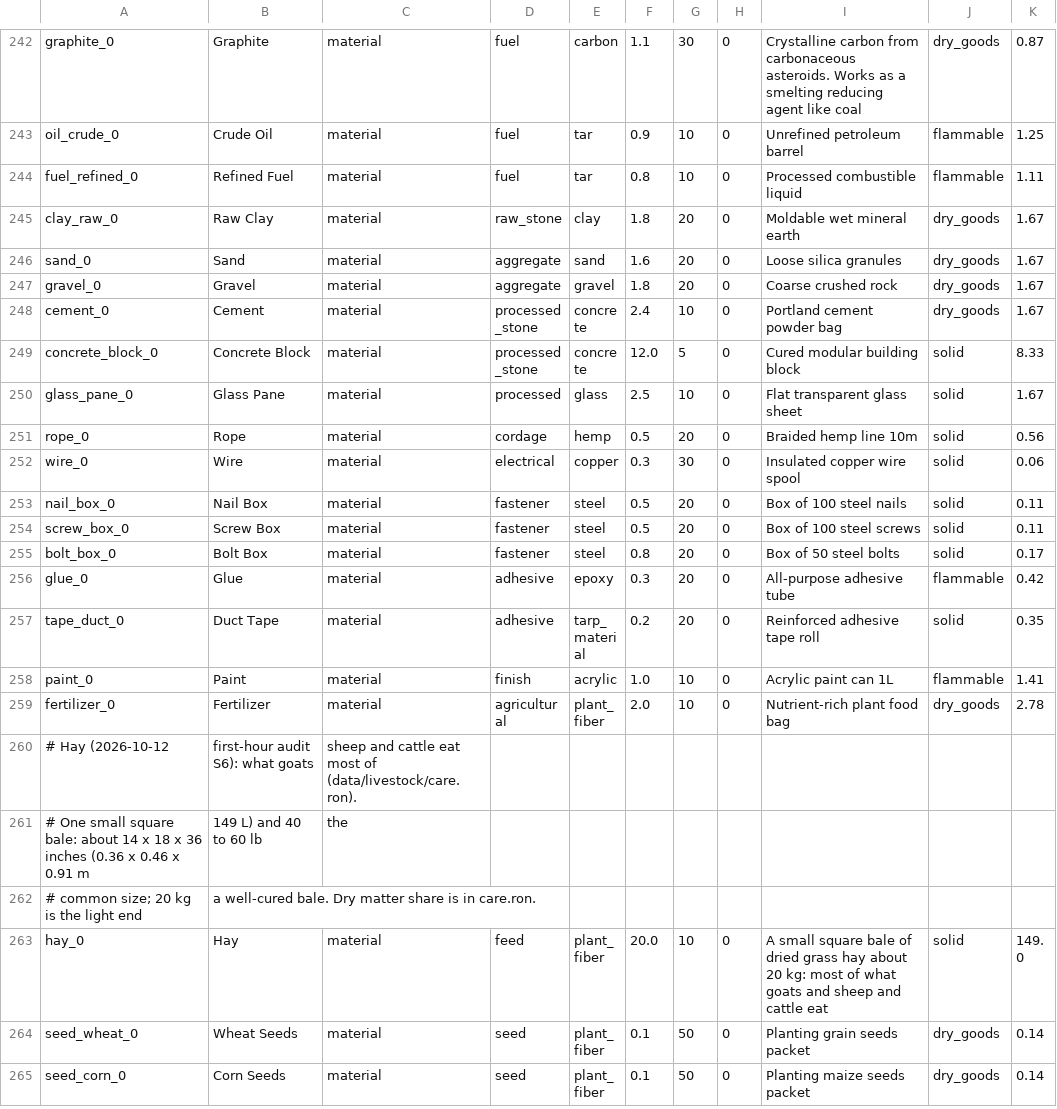
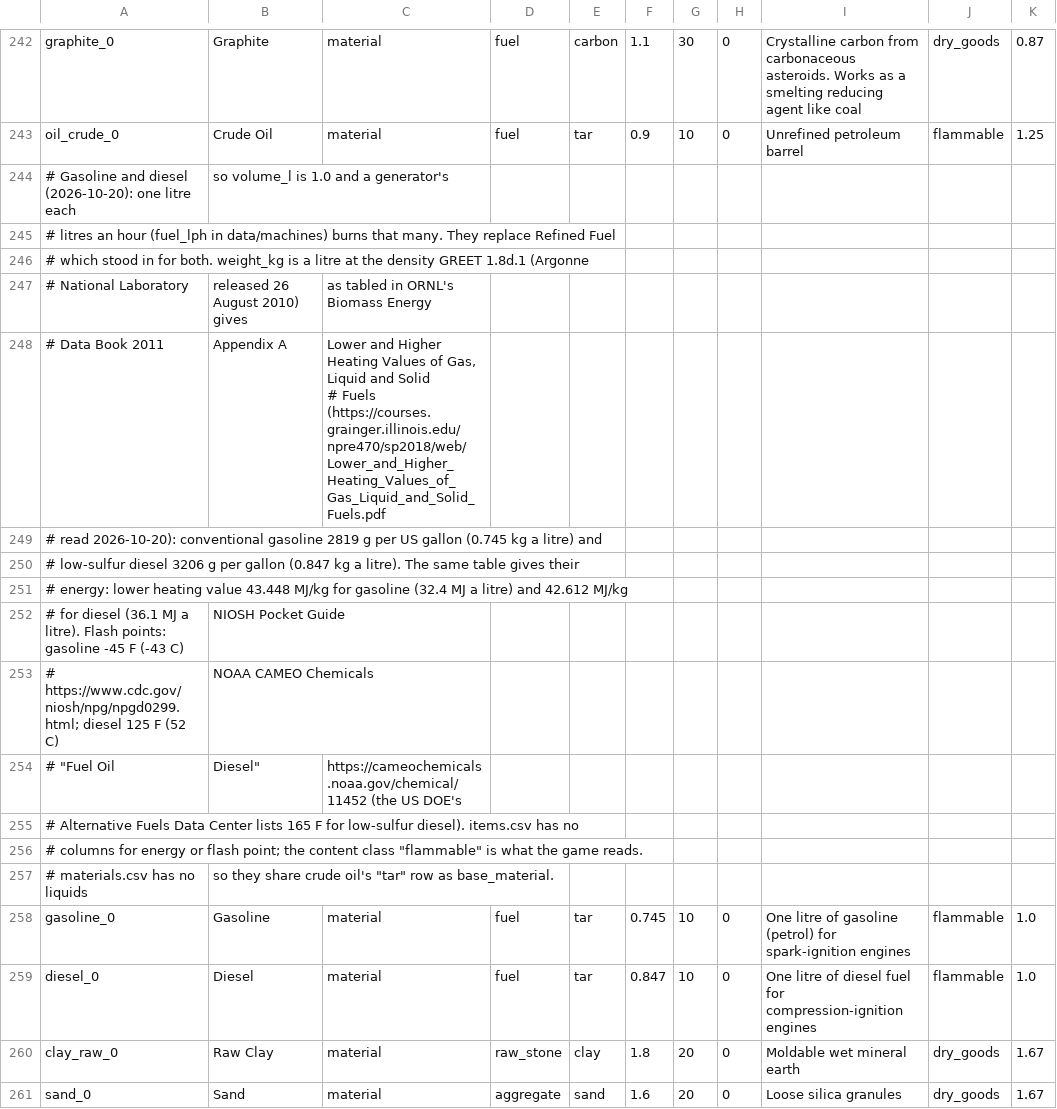
Before and after one commit to Shaostoul/Humanity, a CSV file: data/items.csv, drawn as a sheet; only a part is shown, gaps mark what is left out; the shorter side is filled out with more unchanged rows.

```diff
--- a/data/items.csv
+++ b/data/items.csv
@@ -244,3 +244,19 @@ graphite_0,Graphite,material,fuel,carbon,1.1,30,0,Crystalline carbon from carbon
 oil_crude_0,Crude Oil,material,fuel,tar,0.9,10,0,Unrefined petroleum barrel,flammable,1.25
-fuel_refined_0,Refined Fuel,material,fuel,tar,0.8,10,0,Processed combustible liquid,flammable,1.11
+# Gasoline and diesel (2026-10-20): one litre each, so volume_l is 1.0 and a generator's
+# litres an hour (fuel_lph in data/machines) burns that many. They replace Refined Fuel,
+# which stood in for both. weight_kg is a litre at the density GREET 1.8d.1 (Argonne
+# National Laboratory, released 26 August 2010) gives, as tabled in ORNL's Biomass Energy
+# Data Book 2011, Appendix A, "Lower and Higher Heating Values of Gas, Liquid and Solid
+# Fuels" (https://courses.grainger.illinois.edu/npre470/sp2018/web/Lower_and_Higher_Heating_Values_of_Gas_Liquid_and_Solid_Fuels.pdf,
+# read 2026-10-20): conventional gasoline 2819 g per US gallon (0.745 kg a litre) and
+# low-sulfur diesel 3206 g per gallon (0.847 kg a litre). The same table gives their
+# energy: lower heating value 43.448 MJ/kg for gasoline (32.4 MJ a litre) and 42.612 MJ/kg
+# for diesel (36.1 MJ a litre). Flash points: gasoline -45 F (-43 C), NIOSH Pocket Guide,
+# https://www.cdc.gov/niosh/npg/npgd0299.html; diesel 125 F (52 C), NOAA CAMEO Chemicals
+# "Fuel Oil, Diesel", https://cameochemicals.noaa.gov/chemical/11452 (the US DOE's
+# Alternative Fuels Data Center lists 165 F for low-sulfur diesel). items.csv has no
+# columns for energy or flash point; the content class "flammable" is what the game reads.
+# materials.csv has no liquids, so they share crude oil's "tar" row as base_material.
+gasoline_0,Gasoline,material,fuel,tar,0.745,10,0,One litre of gasoline (petrol) for spark-ignition engines,flammable,1.0
+diesel_0,Diesel,material,fuel,tar,0.847,10,0,One litre of diesel fuel for compression-ignition engines,flammable,1.0
 clay_raw_0,Raw Clay,material,raw_stone,clay,1.8,20,0,Moldable wet mineral earth,dry_goods,1.67
```
Also changed, not shown: data/recipes.csv, 24 other files.
